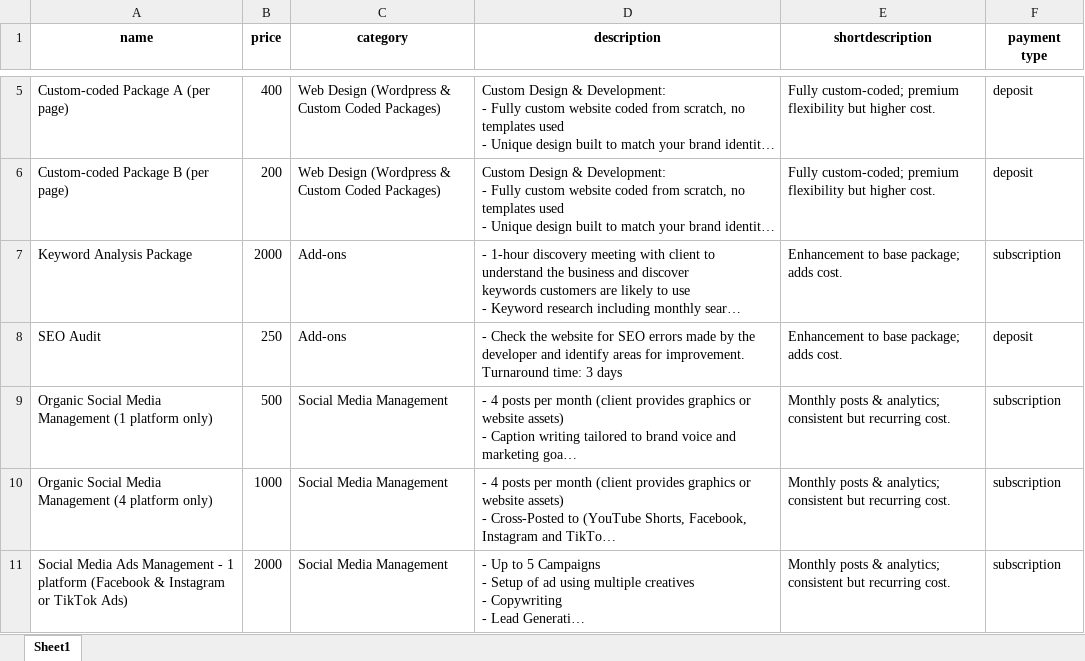
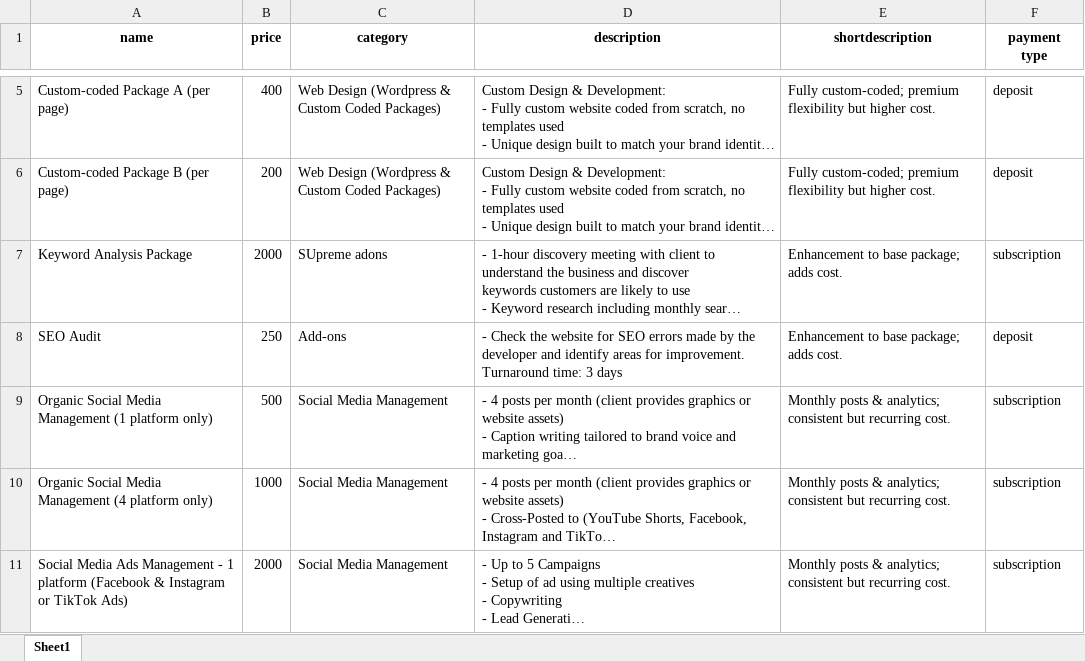
Before and after one commit to department-of-observation/client_calculator, an Excel workbook: public/pricing.xlsx, sheet Sheet1, drawn as a sheet; only a part is shown, gaps mark what is left out; long unchanged cells end in …; values as stored, in another font and other column widths than the file's, no borders; charts and pictures not drawn; the diff names each change by its address in the sheet, - before the commit and + after, or states it on an @@ line.

```diff
--- a/public/pricing.xlsx (sheet Sheet1)
+++ b/public/pricing.xlsx (sheet Sheet1)
-C7 (category): Add-ons
+C7 (category): SUpreme adons
```
Also changed, not shown: charts or pictures, 12 other files.
